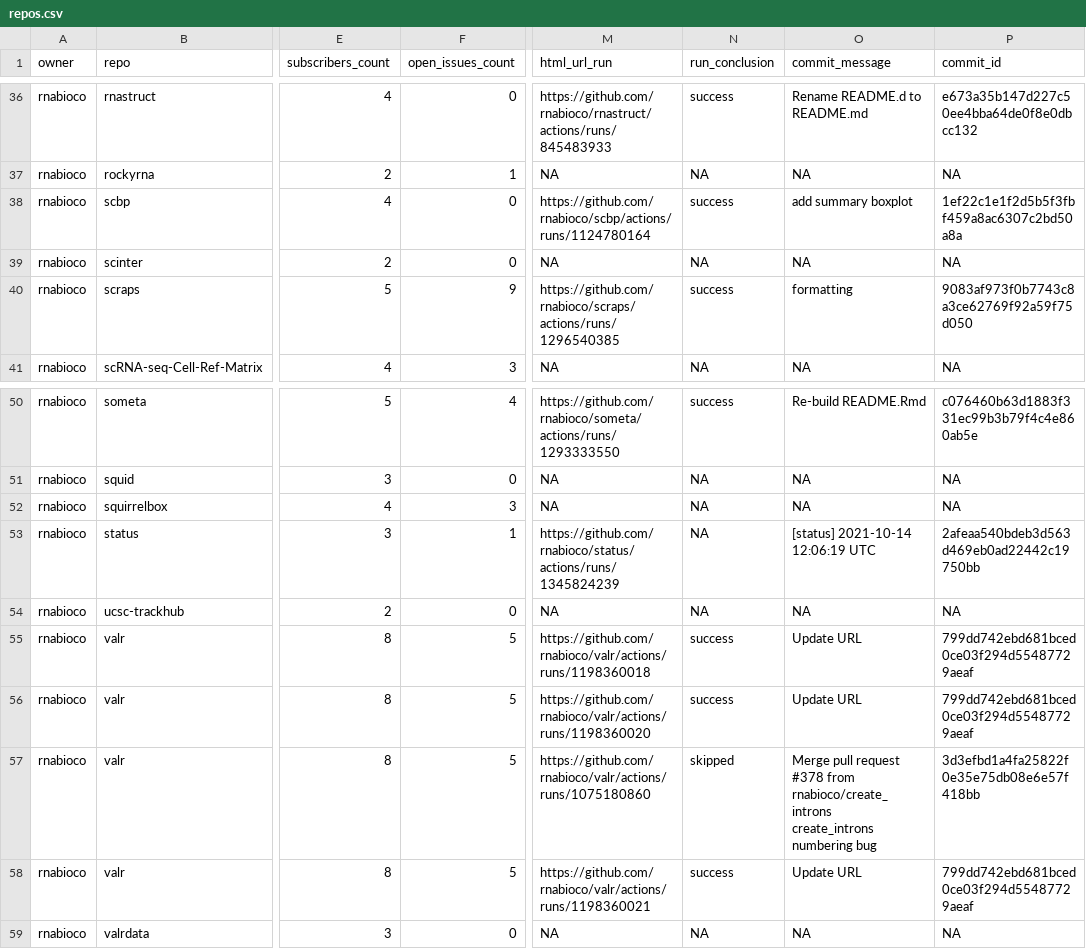
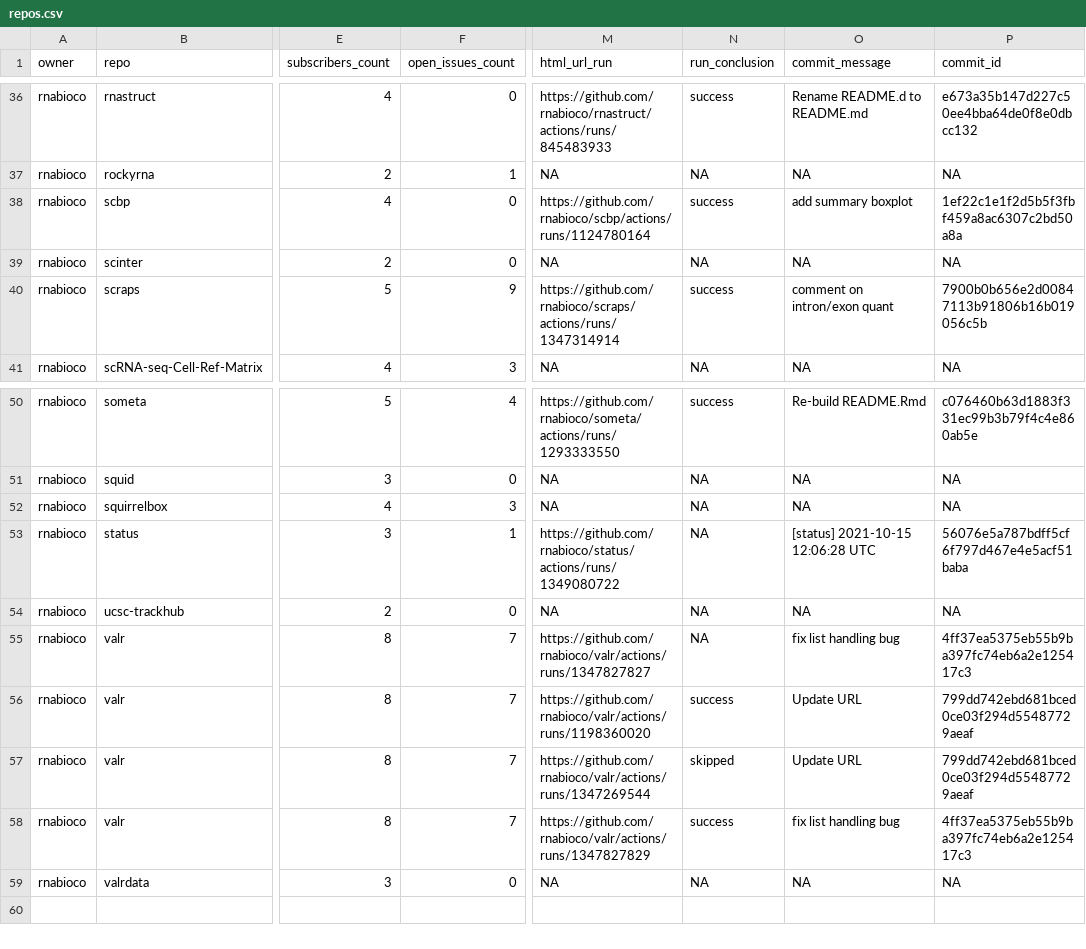
Before and after one commit to rnabioco/status, a CSV file: repos.csv, drawn as a sheet; only a part is shown, gaps mark what is left out; ↵ is a line break in a cell; the diff names each change by its address in the sheet, - before the commit and + after, or states it on an @@ line.

```diff
--- a/repos.csv
+++ b/repos.csv
-M40 (html_url_run): https://github.com/rnabioco/scraps/actions/runs/1296540385
+M40 (html_url_run): https://github.com/rnabioco/scraps/actions/runs/1347314914
-O40 (commit_message): formatting
+O40 (commit_message): comment on intron/exon quant
-P40 (commit_id): 9083af973f0b7743c8a3ce62769f92a59f75d050
+P40 (commit_id): 7900b0b656e2d00847113b91806b16b019056c5b
-M53 (html_url_run): https://github.com/rnabioco/status/actions/runs/1345824239
+M53 (html_url_run): https://github.com/rnabioco/status/actions/runs/1349080722
-O53 (commit_message): [status] 2021-10-14 12:06:19 UTC
+O53 (commit_message): [status] 2021-10-15 12:06:28 UTC
-P53 (commit_id): 2afeaa540bdeb3d563d469eb0ad22442c19750bb
+P53 (commit_id): 56076e5a787bdff5cf6f797d467e4e5acf51baba
-F55:F58 (open_issues_count): 5
+F55:F58 (open_issues_count): 7
-M55 (html_url_run): https://github.com/rnabioco/valr/actions/runs/1198360018
+M55 (html_url_run): https://github.com/rnabioco/valr/actions/runs/1347827827
-N55 (run_conclusion): success
+N55 (run_conclusion): NA
-O55 (commit_message): Update URL
+O55 (commit_message): fix list handling bug
-P55 (commit_id): 799dd742ebd681bced0ce03f294d55487729aeaf
+P55 (commit_id): 4ff37ea5375eb55b9ba397fc74eb6a2e125417c3
-M57 (html_url_run): https://github.com/rnabioco/valr/actions/runs/1075180860
+M57 (html_url_run): https://github.com/rnabioco/valr/actions/runs/1347269544
-O57 (commit_message): Merge pull request #378 from rnabioco/create_introns ↵ create_introns numbering bug
+O57 (commit_message): Update URL
-P57 (commit_id): 3d3efbd1a4fa25822f0e35e75db08e6e57f418bb
+P57 (commit_id): 799dd742ebd681bced0ce03f294d55487729aeaf
-M58 (html_url_run): https://github.com/rnabioco/valr/actions/runs/1198360021
+M58 (html_url_run): https://github.com/rnabioco/valr/actions/runs/1347827829
-O58 (commit_message): Update URL
+O58 (commit_message): fix list handling bug
-P58 (commit_id): 799dd742ebd681bced0ce03f294d55487729aeaf
+P58 (commit_id): 4ff37ea5375eb55b9ba397fc74eb6a2e125417c3
```
Also changed, not shown: 1 other file.
